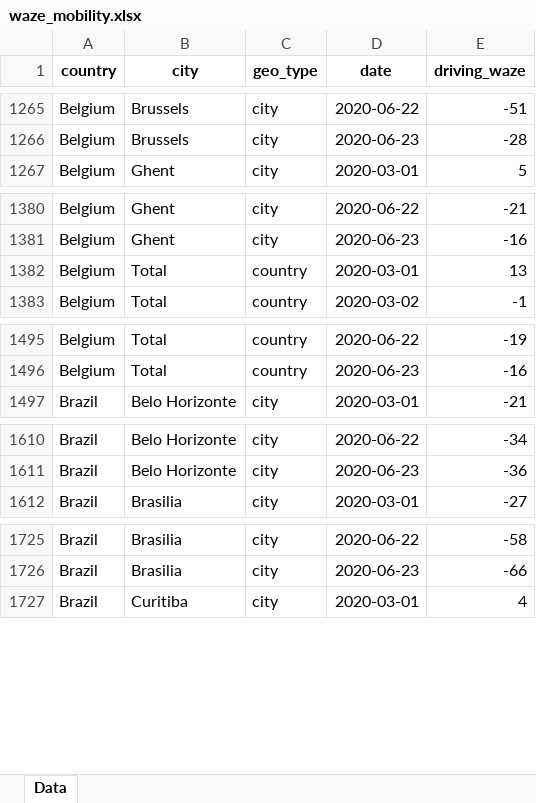
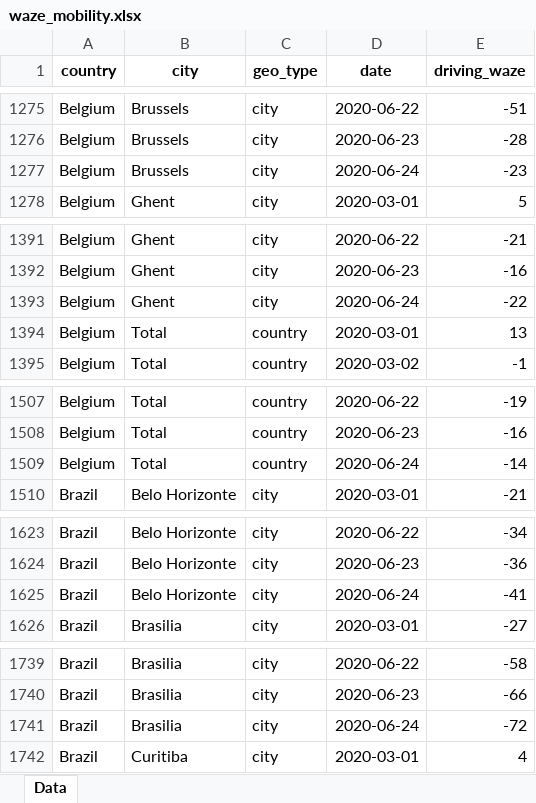
Before and after one commit to ActiveConclusion/COVID19_mobility, an Excel workbook: waze_reports/waze_mobility.xlsx, sheet Data, drawn as a sheet; only a part is shown, gaps mark what is left out; values as stored, in another font and other column widths than the file's, no borders; the diff covers the shown part only; the diff names each change by its address in the sheet, - before the commit and + after, or states it on an @@ line.

Commit message:
Added Waze data processing to source.py

```diff
--- a/waze_reports/waze_mobility.xlsx (sheet Data)
+++ b/waze_reports/waze_mobility.xlsx (sheet Data)
+row 1277: Belgium | Brussels | city | 2020-06-24 | -23
+row 1393: Belgium | Ghent | city | 2020-06-24 | -22
+row 1509: Belgium | Total | country | 2020-06-24 | -14
+row 1625: Brazil | Belo Horizonte | city | 2020-06-24 | -41
+row 1741: Brazil | Brasilia | city | 2020-06-24 | -72
```
Also changed, not shown: 177 added rows elsewhere in this sheet, 5 other files.
